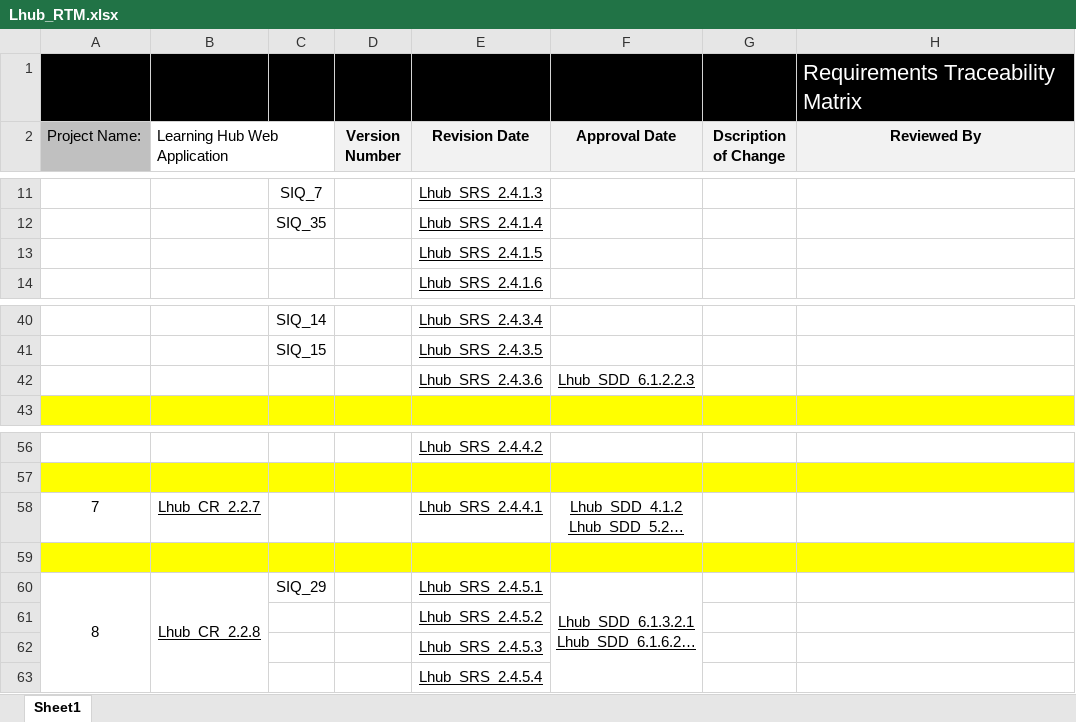
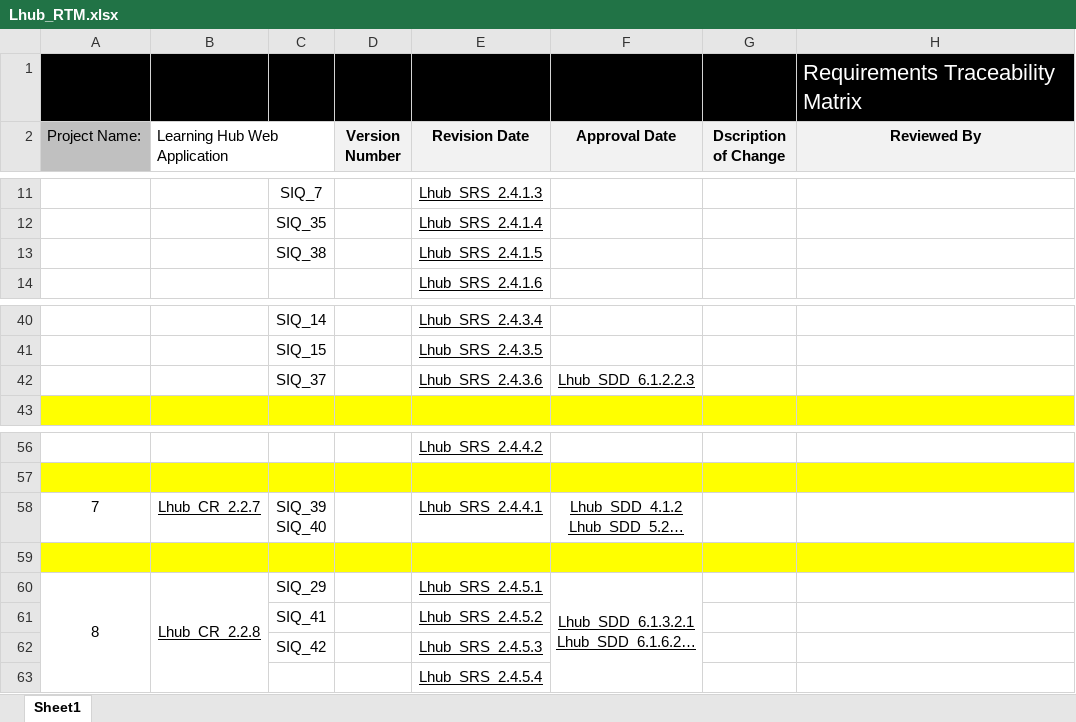
Before and after one commit to AyaMohamed/Learning-hub, an Excel workbook: Lhub_RTM.xlsx, sheet Sheet1, drawn as a sheet; only a part is shown, gaps mark what is left out; long unchanged cells end in …; values as stored, in another font and other column widths than the file's, no borders; conditional formats not drawn; ↵ is a line break in a cell; the diff names each change by its address in the sheet, - before the commit and + after, or states it on an @@ line.

Commit message:
Updated with SIQ's added

```diff
--- a/Lhub_RTM.xlsx (sheet Sheet1)
+++ b/Lhub_RTM.xlsx (sheet Sheet1)
-C13: (empty)
+C13: SIQ_38
-C42: (empty)
+C42: SIQ_37
-C58: (empty)
+C58: SIQ_39 ↵ SIQ_40
-C61: (empty)
+C61: SIQ_41
-C62: (empty)
+C62: SIQ_42
```
